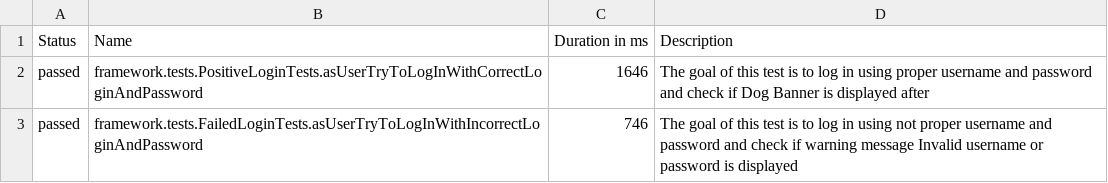
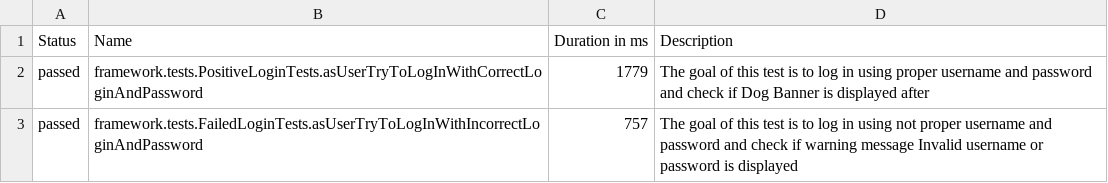
Before and after one commit to c0dexter/selenium-java-start, a CSV file: target/site/allure-maven-plugin/data/suites.csv, drawn as a sheet.

```diff
--- a/target/site/allure-maven-plugin/data/suites.csv
+++ b/target/site/allure-maven-plugin/data/suites.csv
@@ -1,3 +1,3 @@
 "Status","Name","Duration in ms","Description"
-"passed","framework.tests.PositiveLoginTests.asUserTryToLogInWithCorrectLoginAndPassword","1646","The goal of this test is to log in using proper username and password and check if Dog Banner is displayed after"
-"passed","framework.tests.FailedLoginTests.asUserTryToLogInWithIncorrectLoginAndPassword","746","The goal of this test is to log in using not proper username and password and check if warning message Invalid username or password is displayed"
+"passed","framework.tests.PositiveLoginTests.asUserTryToLogInWithCorrectLoginAndPassword","1779","The goal of this test is to log in using proper username and password and check if Dog Banner is displayed after"
+"passed","framework.tests.FailedLoginTests.asUserTryToLogInWithIncorrectLoginAndPassword","757","The goal of this test is to log in using not proper username and password and check if warning message Invalid username or password is displayed"
```
Also changed, not shown: 56 other files.
